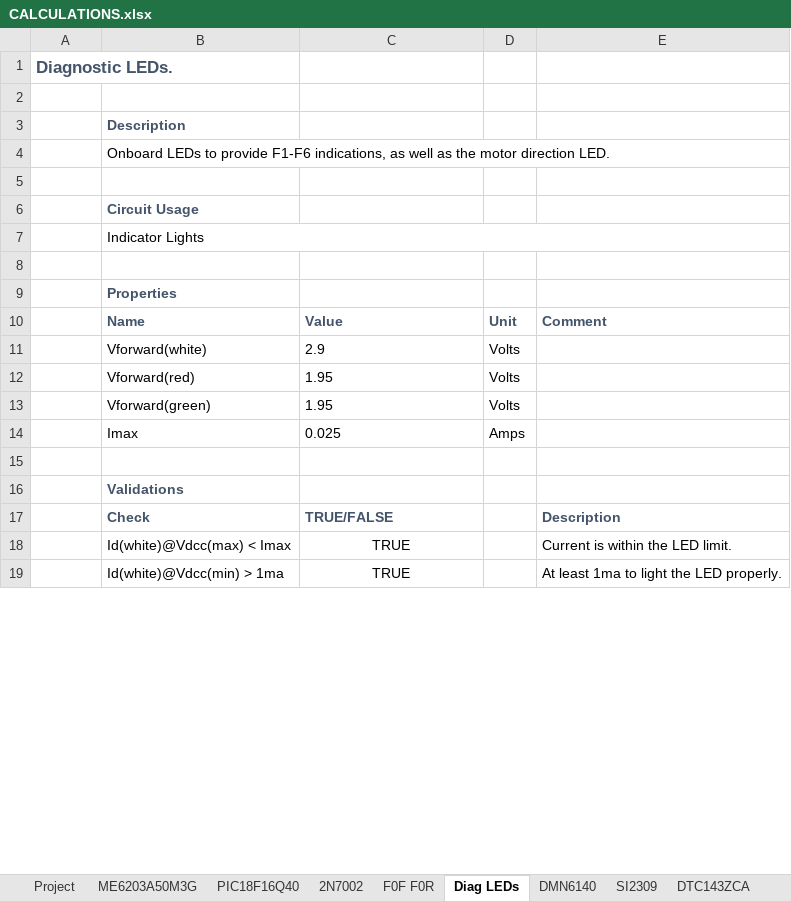
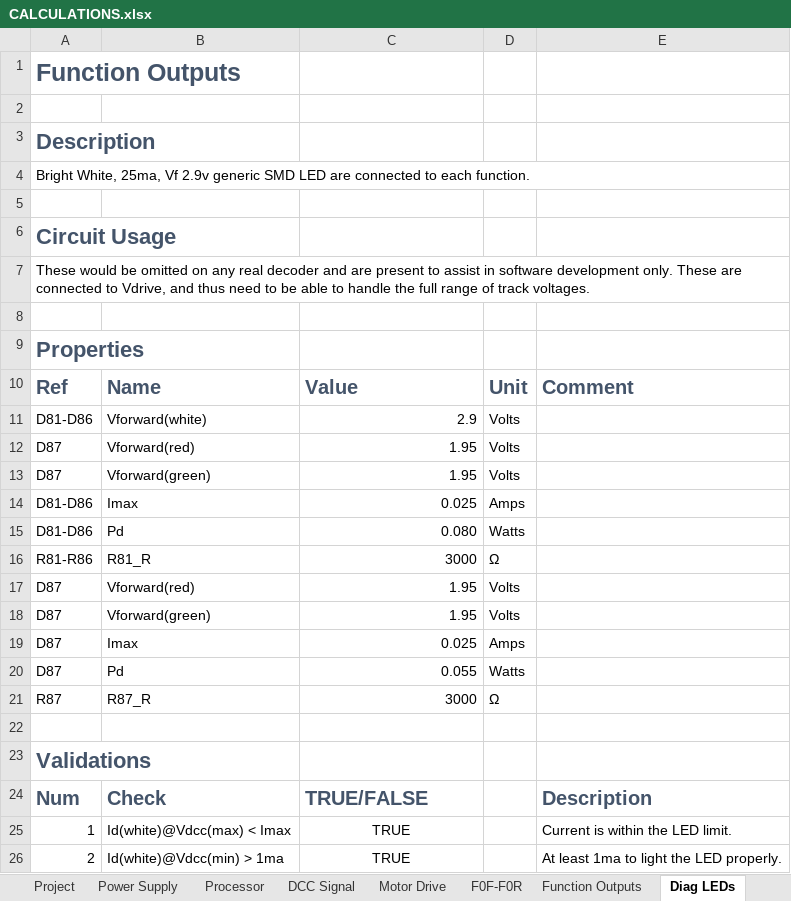
Before and after one commit to bicknell/DCC-Mobile-Decoder, an Excel workbook: hardware/reference/Breadboard-1/CALCULATIONS.xlsx, sheet Diag LEDs, drawn as a sheet; only a part is shown; values as stored, in another font and other column widths than the file's, no borders; removed rows and columns are numbered as before the commit, all else as after; the diff covers the shown part only; the diff names each change by its address in the sheet, - before the commit and + after, or states it on an @@ line.

Commit message:
Switched regulator, added "super capacitor" location.
Switched the linear regulator to a SE8633X2-HF which has superior
performance characteristics.  Switched back to 0805 10uF resistors
as a result.  Reworked regulator area, using copper fills to lower
resistance between components per data sheet recomendation.

Added C11, a spot for an electrolytic "super capacitor" of up to 1000uF
to help smooth out input electrical issues.  Moved a few traces to make
space for it.

Updated CALCULATIONS.xlsx to match.  Regenerated .jpg and .pdf.

```diff
--- a/hardware/reference/Breadboard-1/CALCULATIONS.xlsx (sheet Diag LEDs)
+++ b/hardware/reference/Breadboard-1/CALCULATIONS.xlsx (sheet Diag LEDs)
-sheet tab: PIC18F16Q40
+sheet tab: Processor
-sheet tab: 2N7002
+sheet tab: Function Outputs
-sheet tab: F0F F0R
+sheet tab: F0F-F0R
-sheet tab: DMN6140
+sheet tab: Motor Drive
-sheet tab: ME6203A50M3G
-sheet tab: SI2309
-sheet tab: DTC143ZCA
+sheet tab: Power Supply
+sheet tab: DCC Signal
@@ sheet tab order changed: Project | Power Supply | Processor | DCC Signal | Motor Drive | F0F-F0R | Function Outputs | Diag LEDs @@
-A1: Diagnostic LEDs.
+A1: Function Outputs
@@ A1 text size: larger @@
-row 3:  | Description
-row 4:  | Onboard LEDs to provide F1-F6 indications, as well as the motor direction LED.
+row 3: Description
+row 4: Bright White, 25ma, Vf 2.9v generic SMD LED are connected to each function.
-row 6:  | Circuit Usage
-row 7:  | Indicator Lights
+row 6: Circuit Usage
+row 7: These would be omitted on any real decoder and are present to assist in software development only. These are connected to Vdrive, and thus need to be able to handle the full range of track voltages.
-row 9:  | Properties
+row 9: Properties
-A10: (empty)
+A10: Ref
@@ B10:E10 text size: larger @@
-A11: (empty)
+A11: D81-D86
-C11:C14 alignment: left
+C11:C14 alignment: right
-A12:A13: (empty)
+A12:A13: D87
-A14: (empty)
+A14: D81-D86
+row 15: D81-D86 | Pd | 0.080 | Watts
+row 16: R81-R86 | R81_R | 3000 | Ω
+row 17: D87 | Vforward(red) | 1.95 | Volts
+row 18: D87 | Vforward(green) | 1.95 | Volts
+row 19: D87 | Imax | 0.025 | Amps
+row 20: D87 | Pd | 0.055 | Watts
+row 21: R87 | R87_R | 3000 | Ω
-row 16:  | Validations
+row 23: Validations
-A24: (empty)
+A24: Num
@@ B24:C24 text size: larger @@
@@ E24 text size: larger @@
-A25: (empty)
+A25: 1
-A26: (empty)
+A26: 2
```
Also changed, not shown: 14 added rows, 9 removed rows, 22 edited cells and cell formats elsewhere in this sheet, sheet Motor Drive, sheet Processor, sheet F0F-F0R, sheet Dummy Load, sheet Function Outputs, sheet Project, other sheet tabs, formulas that keep their value, 5 other files.
